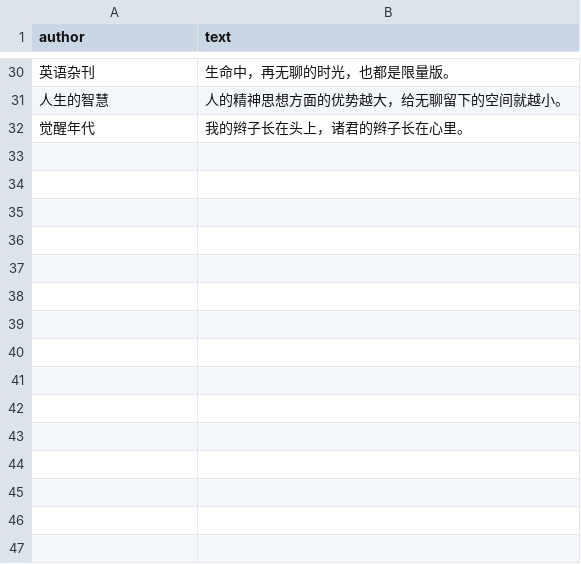
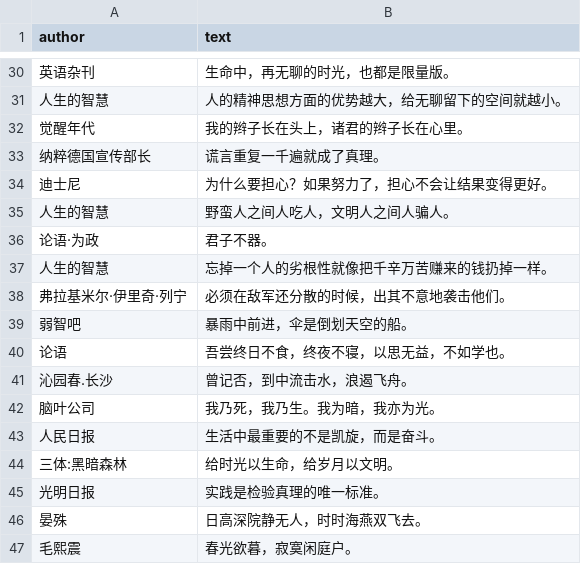
Before and after one commit to rksk102/bonjourr-chinese-quotes, a CSV file: quotes.csv, drawn as a sheet; only a part is shown, gaps mark what is left out; the diff names each change by its address in the sheet, - before the commit and + after, or states it on an @@ line.

```diff
--- a/quotes.csv
+++ b/quotes.csv
+row 33: 纳粹德国宣传部长 | 谎言重复一千遍就成了真理。
+row 34: 迪士尼 | 为什么要担心？如果努力了，担心不会让结果变得更好。
+row 35: 人生的智慧 | 野蛮人之间人吃人，文明人之间人骗人。
+row 36: 论语·为政 | 君子不器。
+row 37: 人生的智慧 | 忘掉一个人的劣根性就像把千辛万苦赚来的钱扔掉一样。
+row 38: 弗拉基米尔·伊里奇·列宁 | 必须在敌军还分散的时候，出其不意地袭击他们。
+row 39: 弱智吧 | 暴雨中前进，伞是倒划天空的船。
+row 40: 论语 | 吾尝终日不食，终夜不寝，以思无益，不如学也。
+row 41: 沁园春.长沙 | 曾记否，到中流击水，浪遏飞舟。
+row 42: 脑叶公司 | 我乃死，我乃生。我为暗，我亦为光。
+row 43: 人民日报 | 生活中最重要的不是凯旋，而是奋斗。
+row 44: 三体:黑暗森林 | 给时光以生命，给岁月以文明。
+row 45: 光明日报 | 实践是检验真理的唯一标准。
+row 46: 晏殊 | 日高深院静无人，时时海燕双飞去。
+row 47: 毛熙震 | 春光欲暮，寂寞闲庭户。
```
